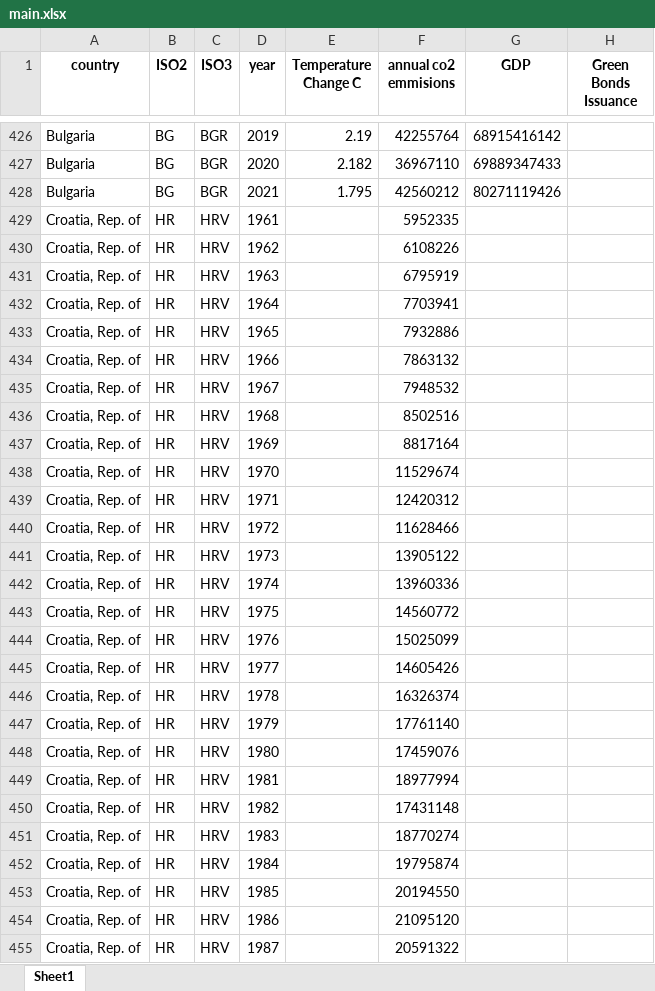
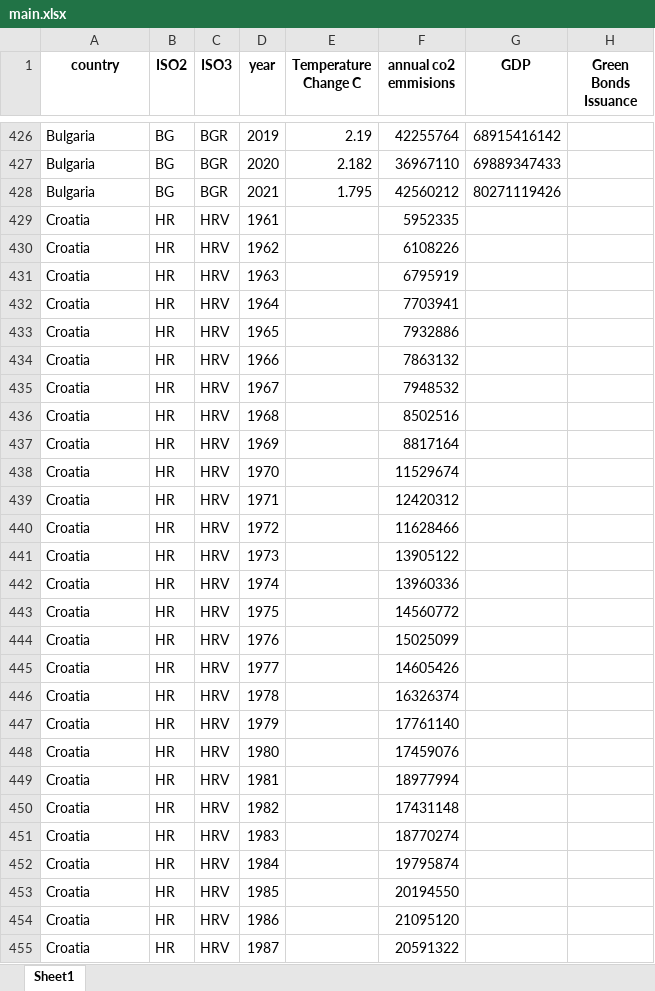
Before and after one commit to TrulsST/VisualAnalytics, an Excel workbook: data/main.xlsx, sheet Sheet1, drawn as a sheet; only a part is shown, gaps mark what is left out; values as stored, in another font and other column widths than the file's, no borders; the diff covers the shown part only; the diff names each change by its address in the sheet, - before the commit and + after, or states it on an @@ line.

Commit message:
Fix all Country names for Tableau fuckerrr

```diff
--- a/data/main.xlsx (sheet Sheet1)
+++ b/data/main.xlsx (sheet Sheet1)
-A429:A455 (country): Croatia, Rep. of
+A429:A455 (country): Croatia
```
Also changed, not shown: 766 edited cells elsewhere in this sheet, 1 other file.
